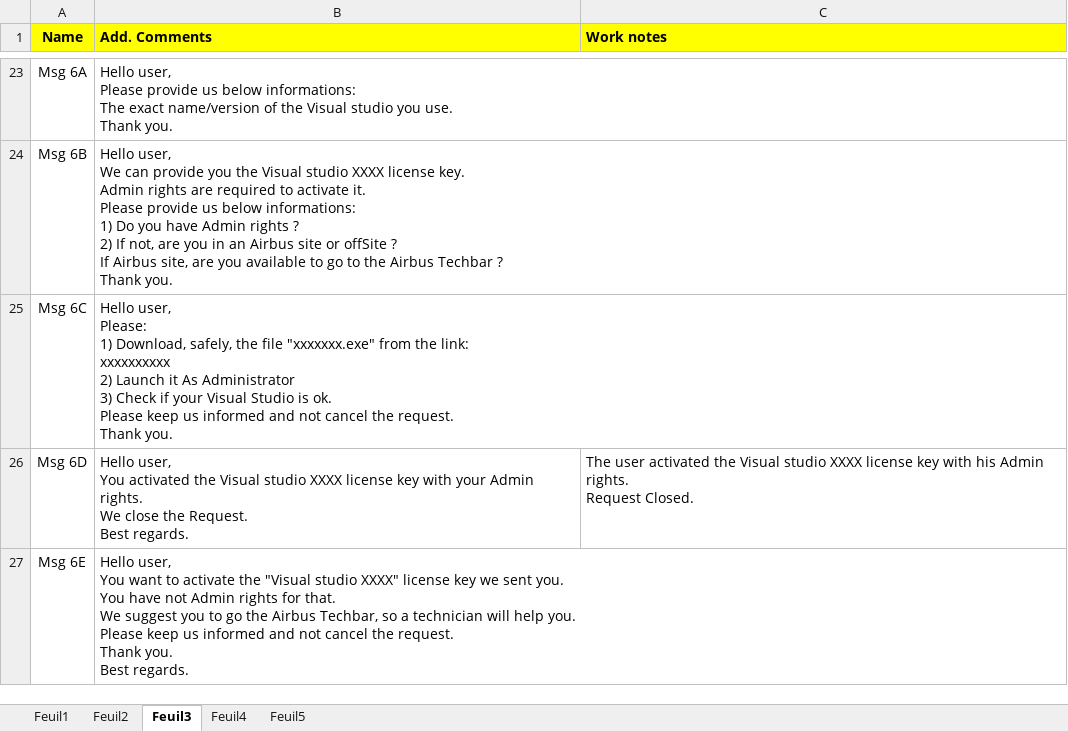
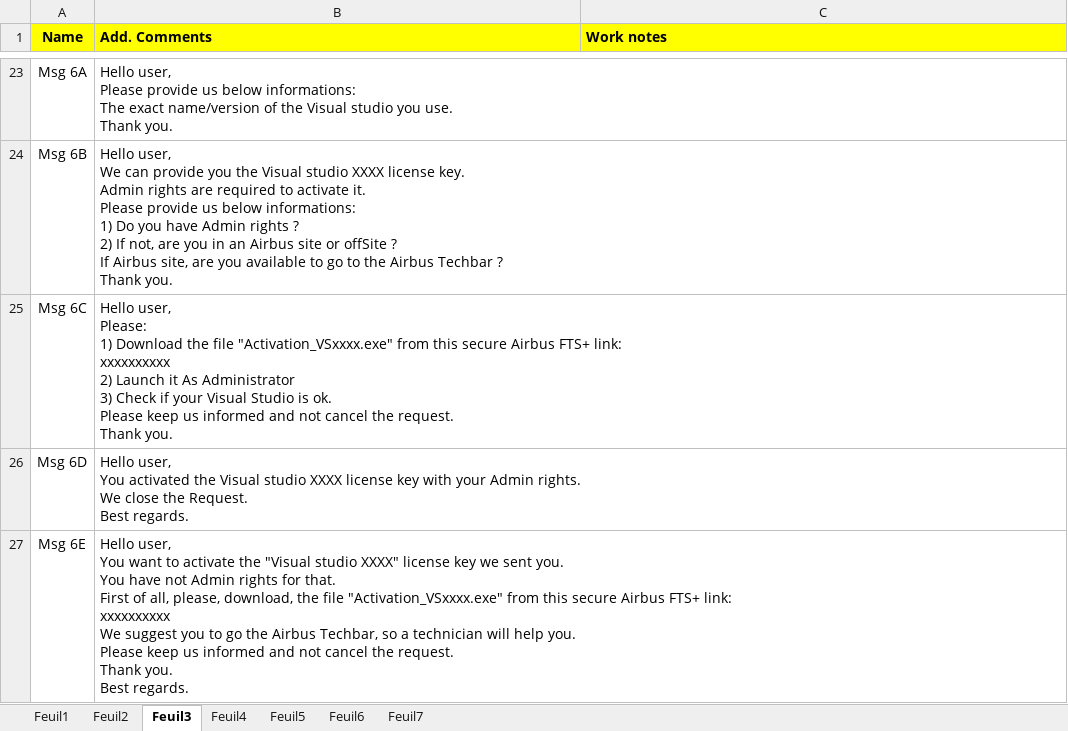
Before and after one commit to serghinerached/prodigiup-frontend, an Excel workbook: data/CotsList.xlsx, sheet Feuil3, drawn as a sheet; only a part is shown, gaps mark what is left out; values as stored, in another font and other column widths than the file's, no borders; ↵ is a line break in a cell; the diff covers the shown part only; the diff names each change by its address in the sheet, - before the commit and + after, or states it on an @@ line.

```diff
--- a/data/CotsList.xlsx (sheet Feuil3)
+++ b/data/CotsList.xlsx (sheet Feuil3)
+sheet tab: Feuil6
+sheet tab: Feuil7
-B25 (Add. Comments): …Please: ↵ 1) Download, safely, the file "xxxxxxx.exe" from the link: ↵ xxxxxxxxxx…
+B25 (Add. Comments): …Please: ↵ 1) Download the file "Activation_VSxxxx.exe" from this secure Airbus FTS+ link: ↵ xxxxxxxxxx…
-C26 (Work notes): The user activated the Visual studio XXXX license key with his Admin rights. ↵ Request Closed.
+C26 (Work notes): (empty)
-B27 (Add. Comments): …for that. ↵ We suggest…
+B27 (Add. Comments): …for that. ↵ First of all, please, download, the file "Activation_VSxxxx.exe" from this secure Airbus FTS+ link: ↵ xxxxxxxxxx ↵ We suggest…
```
Also changed, not shown: 6 edited cells elsewhere in this sheet, sheet Feuil5, sheet Feuil4, sheet Feuil2, sheet Feuil1, 12 other files.
